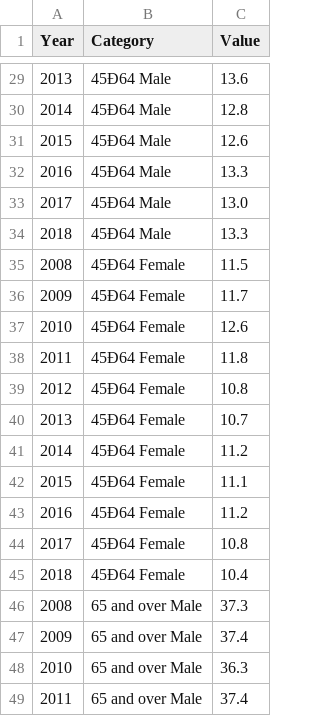
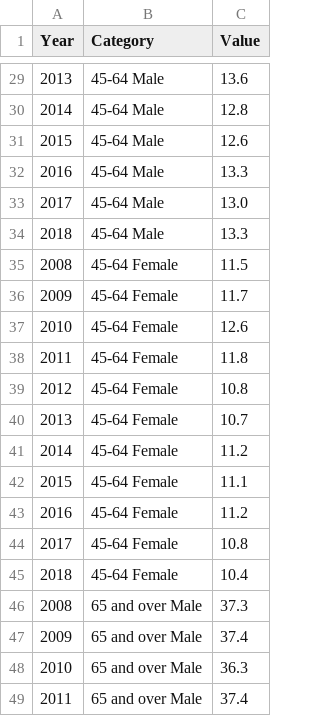
Before and after one commit to lizziealliott/lizziealliott.github.io, a CSV file: proj_number10000.csv, drawn as a sheet; only a part is shown, gaps mark what is left out; the diff covers the shown part only; the diff names each change by its address in the sheet, - before the commit and + after, or states it on an @@ line.

```diff
--- a/proj_number10000.csv
+++ b/proj_number10000.csv
-B29:B34 (Category): 45Ð64 Male
+B29:B34 (Category): 45-64 Male
-B35:B45 (Category): 45Ð64 Female
+B35:B45 (Category): 45-64 Female
```
Also changed, not shown: 27 edited cells elsewhere in this file.
